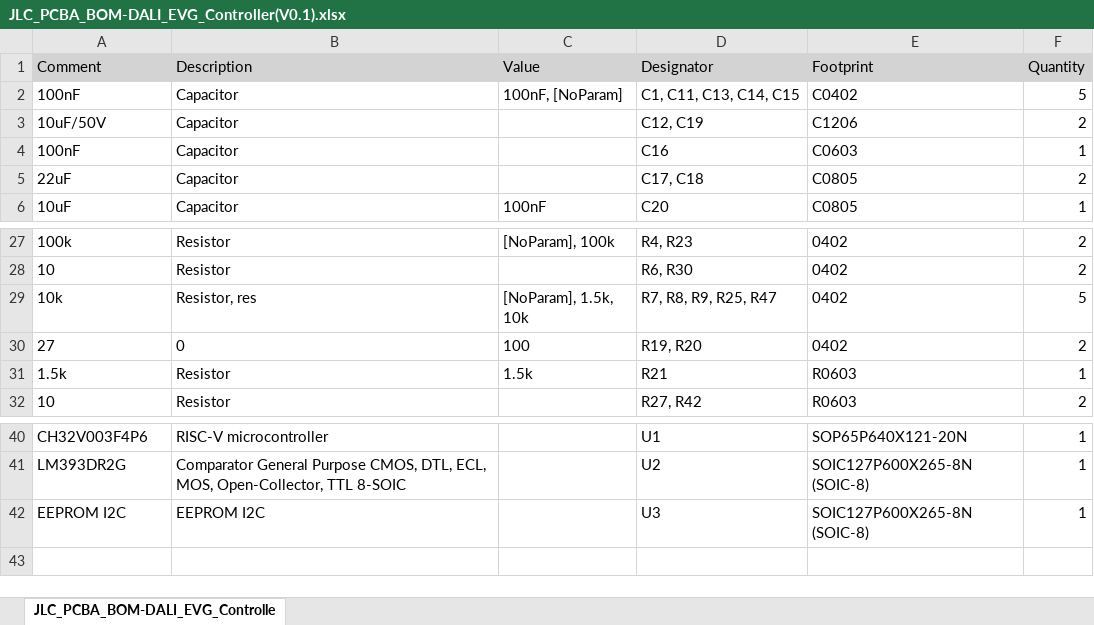
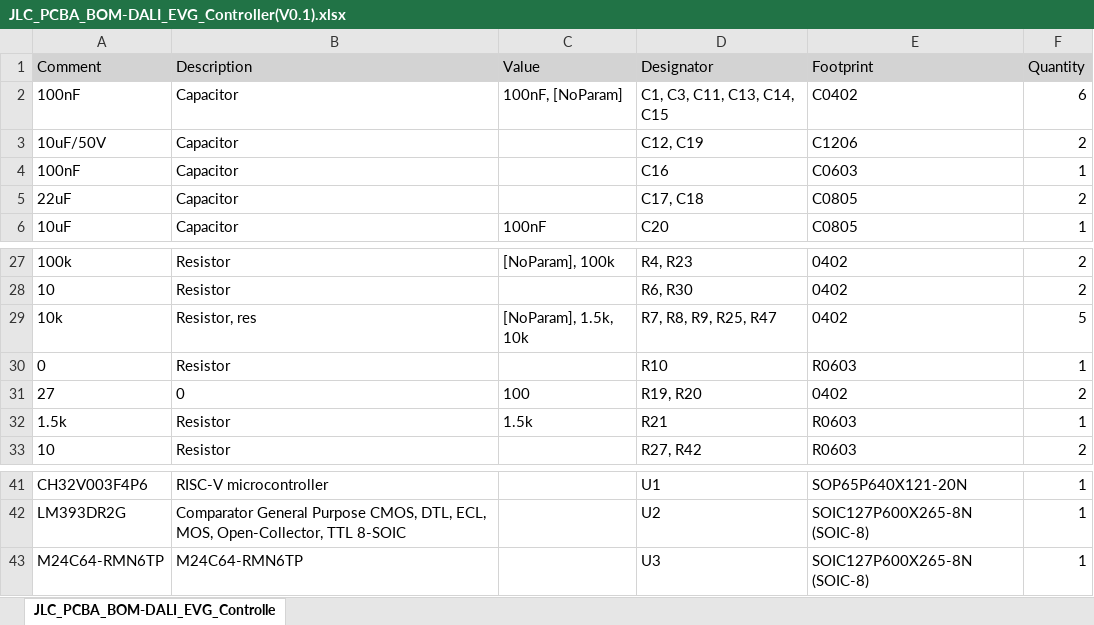
Before and after one commit to cad435/OpenDALI_EVG, an Excel workbook: Hardware/Controller/JLC_PCBA_BOM-DALI_EVG_Controller(V0.1).xlsx, sheet JLC_PCBA_BOM-DALI_EVG_Controlle, drawn as a sheet; only a part is shown, gaps mark what is left out; values as stored, in another font and other column widths than the file's, no borders; addresses are those after the commit; the diff names each change by its address in the sheet, - before the commit and + after, or states it on an @@ line.

```diff
--- a/Hardware/Controller/JLC_PCBA_BOM-DALI_EVG_Controller(V0.1).xlsx (sheet JLC_PCBA_BOM-DALI_EVG_Controlle)
+++ b/Hardware/Controller/JLC_PCBA_BOM-DALI_EVG_Controller(V0.1).xlsx (sheet JLC_PCBA_BOM-DALI_EVG_Controlle)
-D2 (Designator): C1, C11, C13, C14, C15
+D2 (Designator): C1, C3, C11, C13, C14, C15
-F2 (Quantity): 5
+F2 (Quantity): 6
+row 30: 0 | Resistor |  | R10 | R0603 | 1
-A43 (Comment): EEPROM I2C
+A43 (Comment): M24C64-RMN6TP
-B43 (Description): EEPROM I2C
+B43 (Description): M24C64-RMN6TP
```
Also changed, not shown: Hardware/Controller/JLC_PCBA_CPL-DALI_EVG_Controller(V0.1).xlsx, 16 other files.
